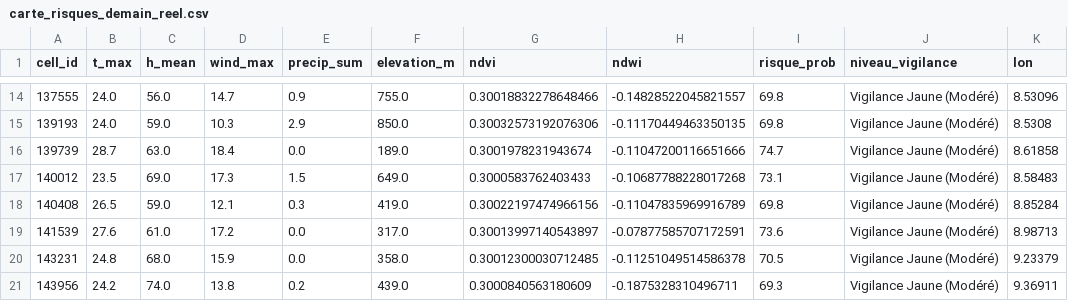
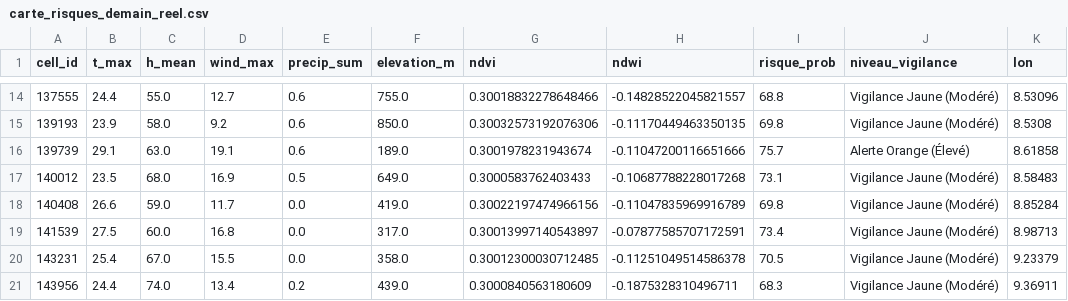
Before and after one commit to Ba7athproject/Tunisia_Fire_Watch, a CSV file: carte_risques_demain_reel.csv, drawn as a sheet; only a part is shown, gaps mark what is left out; the diff covers the shown part only; the diff names each change by its address in the sheet, - before the commit and + after, or states it on an @@ line.

```diff
--- a/carte_risques_demain_reel.csv
+++ b/carte_risques_demain_reel.csv
-B14 (t_max): 24.0
+B14 (t_max): 24.4
-C14 (h_mean): 56.0
+C14 (h_mean): 55.0
-D14 (wind_max): 14.7
+D14 (wind_max): 12.7
-E14 (precip_sum): 0.9
+E14 (precip_sum): 0.6
-I14 (risque_prob): 69.8
+I14 (risque_prob): 68.8
-B15 (t_max): 24.0
+B15 (t_max): 23.9
-C15 (h_mean): 59.0
+C15 (h_mean): 58.0
-D15 (wind_max): 10.3
+D15 (wind_max): 9.2
-E15 (precip_sum): 2.9
+E15 (precip_sum): 0.6
-B16 (t_max): 28.7
+B16 (t_max): 29.1
-D16 (wind_max): 18.4
+D16 (wind_max): 19.1
-E16 (precip_sum): 0.0
+E16 (precip_sum): 0.6
-I16 (risque_prob): 74.7
+I16 (risque_prob): 75.7
-J16 (niveau_vigilance): Vigilance Jaune (Modéré)
+J16 (niveau_vigilance): Alerte Orange (Élevé)
-C17 (h_mean): 69.0
+C17 (h_mean): 68.0
-D17 (wind_max): 17.3
+D17 (wind_max): 16.9
-E17 (precip_sum): 1.5
+E17 (precip_sum): 0.5
-B18 (t_max): 26.5
+B18 (t_max): 26.6
-D18 (wind_max): 12.1
+D18 (wind_max): 11.7
-E18 (precip_sum): 0.3
+E18 (precip_sum): 0.0
-B19 (t_max): 27.6
+B19 (t_max): 27.5
-C19 (h_mean): 61.0
+C19 (h_mean): 60.0
-D19 (wind_max): 17.2
+D19 (wind_max): 16.8
-I19 (risque_prob): 73.6
+I19 (risque_prob): 73.4
-B20 (t_max): 24.8
+B20 (t_max): 25.4
-C20 (h_mean): 68.0
+C20 (h_mean): 67.0
-D20 (wind_max): 15.9
+D20 (wind_max): 15.5
-B21 (t_max): 24.2
+B21 (t_max): 24.4
-D21 (wind_max): 13.8
+D21 (wind_max): 13.4
-I21 (risque_prob): 69.3
+I21 (risque_prob): 68.3
```
Also changed, not shown: 116 edited cells elsewhere in this file.
